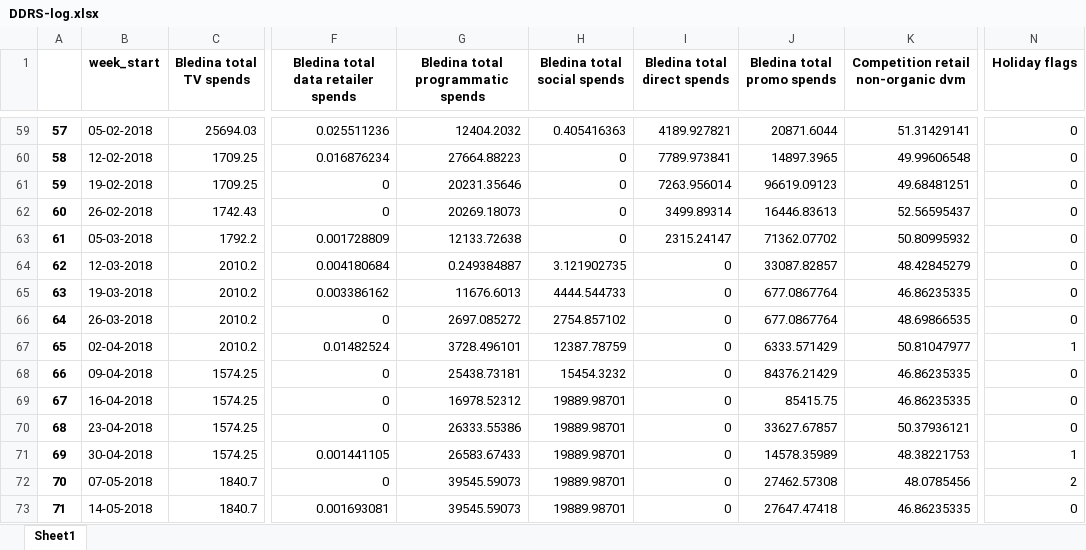
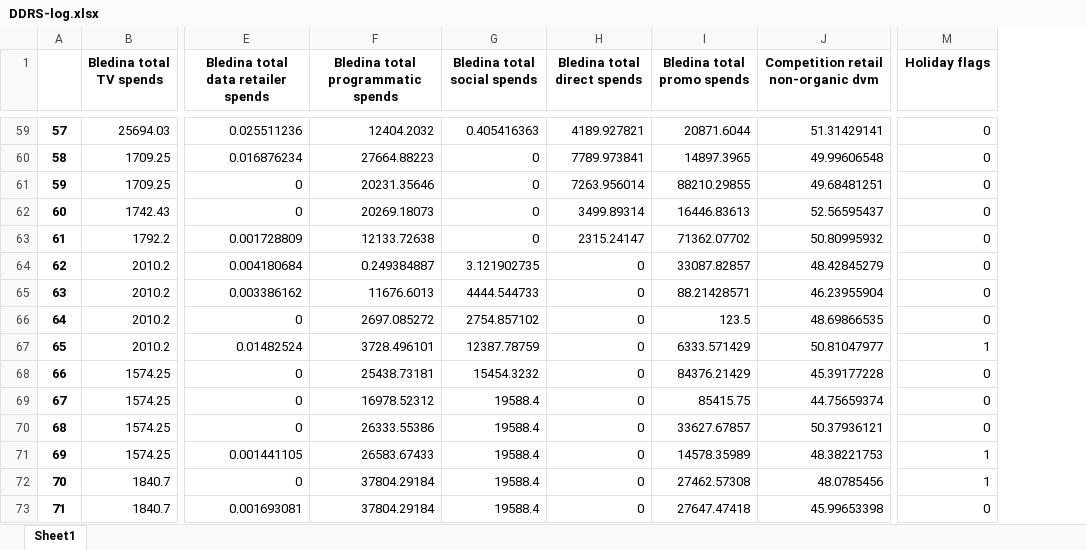
Before and after one commit to Quest-360/Danone_France, an Excel workbook: DDRS-log.xlsx, sheet Sheet1, drawn as a sheet; only a part is shown, gaps mark what is left out; values as stored, in another font and other column widths than the file's, no borders; removed rows and columns are numbered as before the commit, all else as after; the diff covers the shown part only; the diff names each change by its address in the sheet, - before the commit and + after, or states it on an @@ line.

```diff
--- a/DDRS-log.xlsx (sheet Sheet1)
+++ b/DDRS-log.xlsx (sheet Sheet1)
-column B (week_start), rows 59-73: 05-02-2018 | 12-02-2018 | 19-02-2018 | 26-02-2018 | 05-03-2018 | 12-03-2018 | 19-03-2018 | 26-03-2018 | 02-04-2018 | 09-04-2018 | 16-04-2018 | 23-04-2018 | 30-04-2018 | 07-05-2018 | 14-05-2018
-I61 (Bledina total promo spends): 96619.09123
+I61 (Bledina total promo spends): 88210.29855
-I65 (Bledina total promo spends): 677.0867764
+I65 (Bledina total promo spends): 88.21428571
-J65: 46.86235335
+J65: 46.23955904
-I66 (Bledina total promo spends): 677.0867764
+I66 (Bledina total promo spends): 123.5
-J68: 46.86235335
+J68: 45.39177228
-G69:G73 (Bledina total social spends): 19889.98701
+G69:G73 (Bledina total social spends): 19588.4
-J69: 46.86235335
+J69: 44.75659374
-F72:F73: 39545.59073
+F72:F73: 37804.29184
-M72 (Holiday flags): 2
+M72 (Holiday flags): 1
-J73: 46.86235335
+J73: 45.99653398
```
Also changed, not shown: 113 edited cells elsewhere in this sheet, DDRS-logwins.xlsx, 7 other files.
